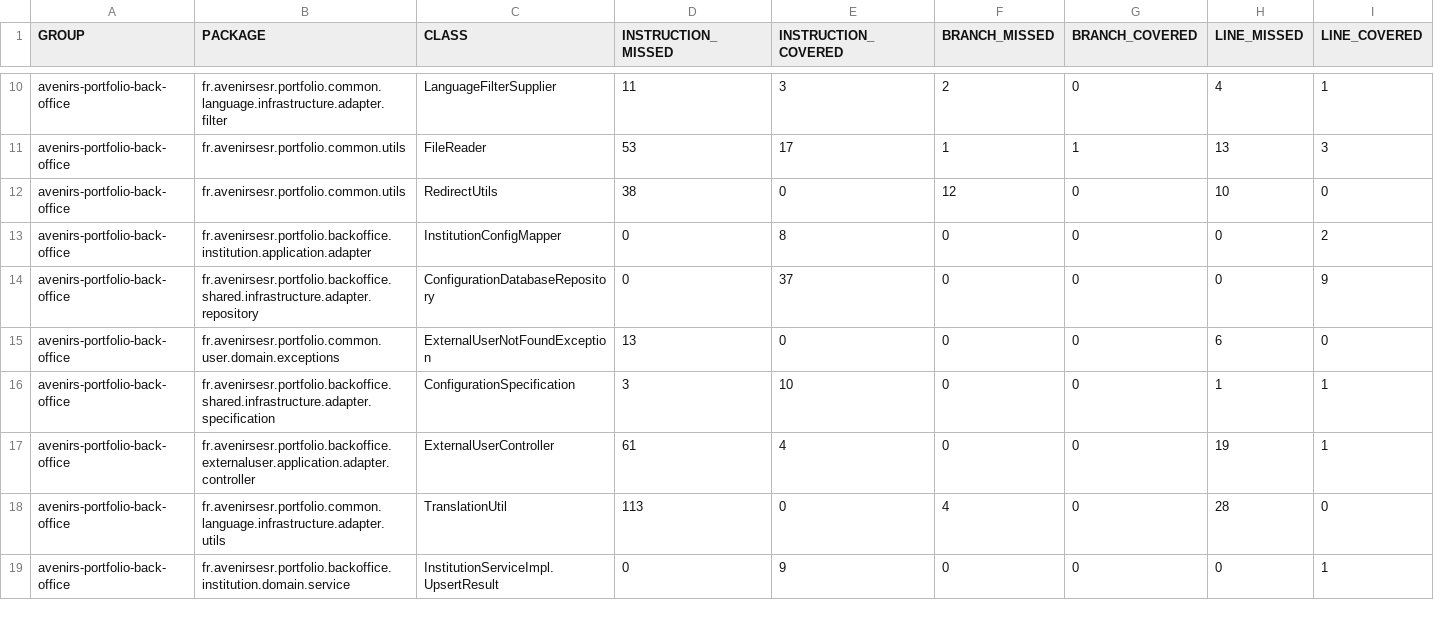
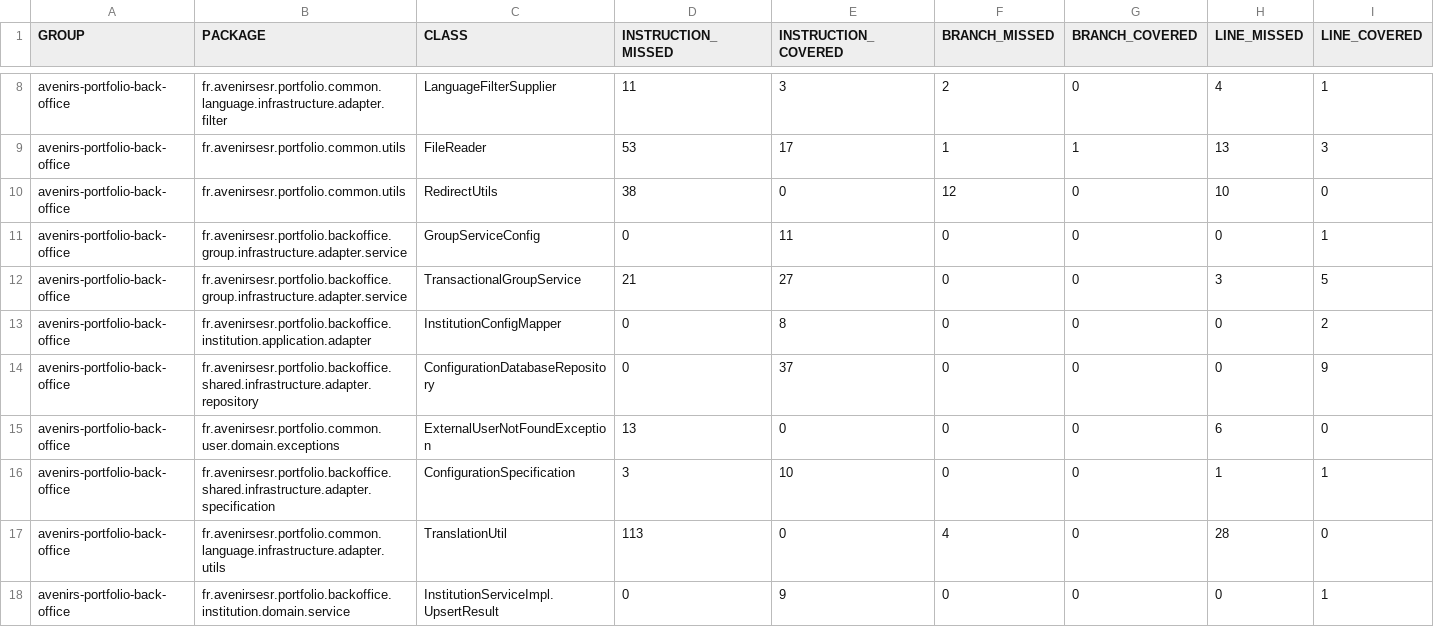
Before and after one commit to avenirs-esr/avenirs-portfolio-back-office, a CSV file: docs/jacoco-report/jacoco/jacoco.csv, drawn as a sheet; only a part is shown, gaps mark what is left out; removed rows and columns are numbered as before the commit, all else as after; rows hold the shown columns only; the diff covers the shown part only; the diff names each change by its address in the sheet, - before the commit and + after, or states it on an @@ line.

```diff
--- a/docs/jacoco-report/jacoco/jacoco.csv
+++ b/docs/jacoco-report/jacoco/jacoco.csv
+row 11: avenirs-portfolio-back-office | fr.avenirsesr.portfolio.backoffice.group.infrastructure.adapter.service | GroupServiceConfig | 0 | 11 | 0 | 0 | 0 | 1
+row 12: avenirs-portfolio-back-office | fr.avenirsesr.portfolio.backoffice.group.infrastructure.adapter.service | TransactionalGroupService | 21 | 27 | 0 | 0 | 3 | 5
-row 17: avenirs-portfolio-back-office | fr.avenirsesr.portfolio.backoffice.externaluser.application.adapter.controller | ExternalUserController | 61 | 4 | 0 | 0 | 19 | 1
```
Also changed, not shown: 4 added rows, 5 removed rows and 8 edited cells elsewhere in this file, 49 other files.
